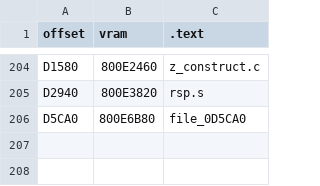
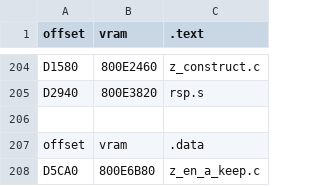
Before and after one commit to Decompollaborate/zelda64_compare, a CSV file: oot/cem/tables/files_code.csv, drawn as a sheet; only a part is shown, gaps mark what is left out.

Commit message:
add data, rodata and bss of code to download_csv.sh

```diff
--- a/oot/cem/tables/files_code.csv
+++ b/oot/cem/tables/files_code.csv
@@ -205,2 +205,4 @@ D1580,800E2460,z_construct.c
 D2940,800E3820,rsp.s
-D5CA0,800E6B80,file_0D5CA0
+
+offset,vram,.data
+D5CA0,800E6B80,z_en_a_keep.c
```
Also changed, not shown: oot/ceo/tables/files_code.csv, oot/cjc/tables/files_code.csv, 21 other files.
